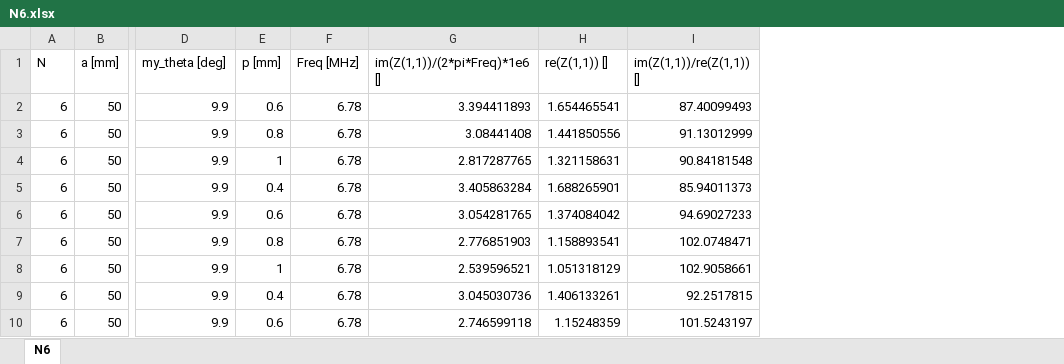
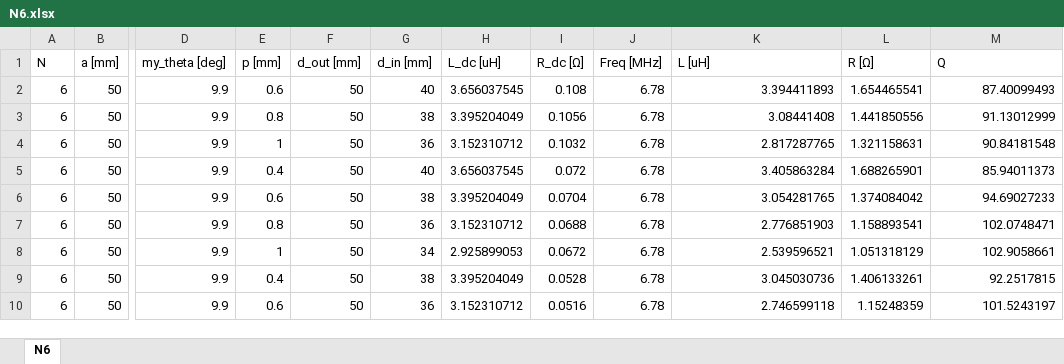
Before and after one commit to Wyao68/diploma_project, an Excel workbook: coils_model/data/N6.xlsx, sheet N6, drawn as a sheet; only a part is shown, gaps mark what is left out; values as stored, in another font and other column widths than the file's, no borders; conditional formats not drawn; addresses are those after the commit; the diff names each change by its address in the sheet, - before the commit and + after, or states it on an @@ line.

```diff
--- a/coils_model/data/N6.xlsx (sheet N6)
+++ b/coils_model/data/N6.xlsx (sheet N6)
+column F (d_out [mm]), rows 2-10: all 50
+column G (d_in [mm]), rows 2-10: 40 | 38 | 36 | 40 | 38 | 36 | 34 | 38 | 36
+column H (L_dc [uH]), rows 2-10: 3.656037545 | 3.395204049 | 3.152310712 | 3.656037545 | 3.395204049 | 3.152310712 | 2.925899053 | 3.395204049 | 3.152310712
+column I (R_dc [Ω]), rows 2-10: 0.108 | 0.1056 | 0.1032 | 0.072 | 0.0704 | 0.0688 | 0.0672 | 0.0528 | 0.0516
-K1: im(Z(1,1))/(2*pi*Freq)*1e6 []
+K1: L [uH]
-L1: re(Z(1,1)) []
+L1: R [Ω]
-M1: im(Z(1,1))/re(Z(1,1)) []
+M1: Q
```
Also changed, not shown: coils_model/data/N2.xlsx, coils_model/data/N3.xlsx, 14 other files.
